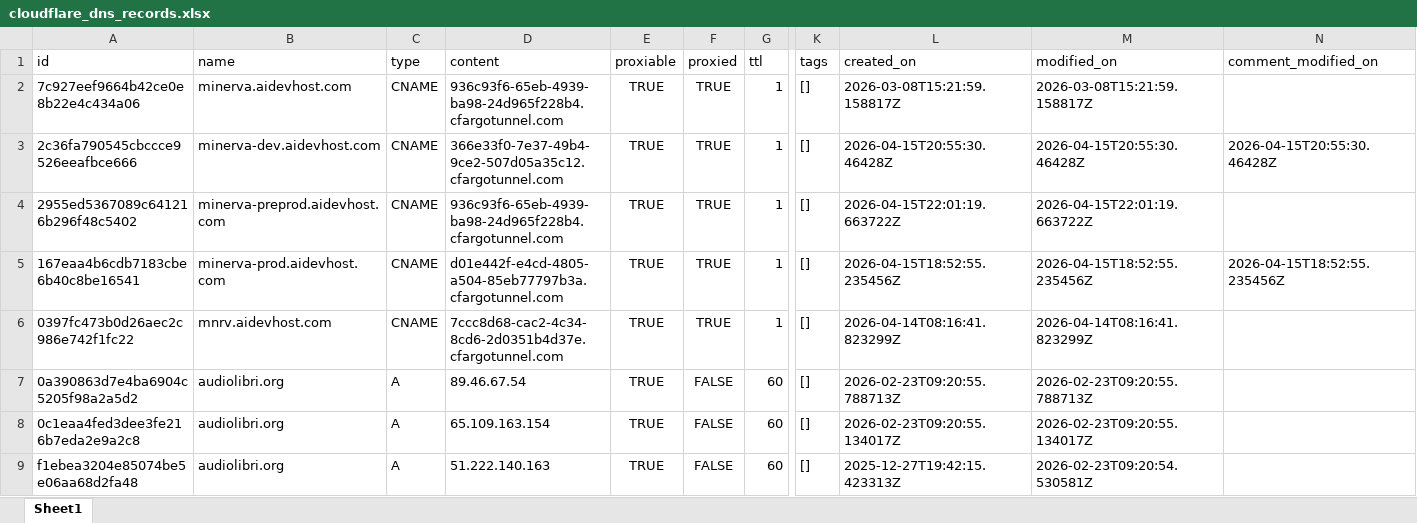
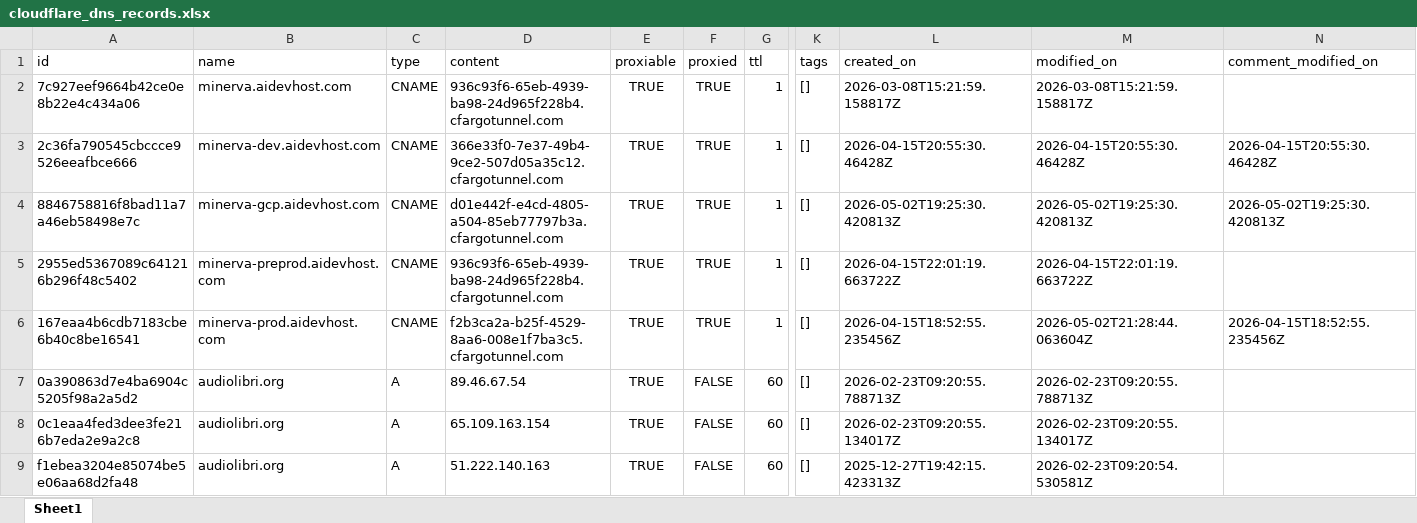
Before and after one commit to fabriziosalmi/cf-box, an Excel workbook: exports/cloudflare_dns_records.xlsx, sheet Sheet1, drawn as a sheet; only a part is shown, gaps mark what is left out; values as stored, in another font and other column widths than the file's, no borders; removed rows and columns are numbered as before the commit, all else as after; rows hold the shown columns only; the diff names each change by its address in the sheet, - before the commit and + after, or states it on an @@ line.

```diff
--- a/exports/cloudflare_dns_records.xlsx (sheet Sheet1)
+++ b/exports/cloudflare_dns_records.xlsx (sheet Sheet1)
+row 4: 8846758816f8bad11a7a46eb58498e7c | minerva-gcp.aidevhost.com | CNAME | d01e442f-e4cd-4805-a504-85eb77797b3a.cfargotunnel.com | TRUE | TRUE | 1 | [] | 2026-05-02T19:25:30.420813Z | 2026-05-02T19:25:30.420813Z | 2026-05-02T19:25:30.420813Z
-D6 (content): d01e442f-e4cd-4805-a504-85eb77797b3a.cfargotunnel.com
+D6 (content): f2b3ca2a-b25f-4529-8aa6-008e1f7ba3c5.cfargotunnel.com
-M6 (modified_on): 2026-04-15T18:52:55.235456Z
+M6 (modified_on): 2026-05-02T21:28:44.063604Z
-row 6: 0397fc473b0d26aec2c986e742f1fc22 | mnrv.aidevhost.com | CNAME | 7ccc8d68-cac2-4c34-8cd6-2d0351b4d37e.cfargotunnel.com | TRUE | TRUE | 1 | [] | 2026-04-14T08:16:41.823299Z | 2026-04-14T08:16:41.823299Z
```
Also changed, not shown: 3 other files.
